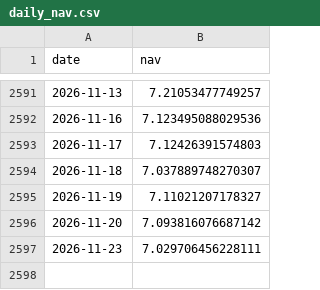
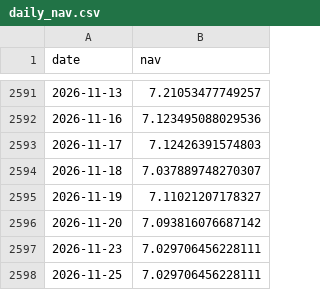
Before and after one commit to harpritdhanoa/indianmidcapcheetah, a CSV file: daily_nav.csv, drawn as a sheet; only a part is shown, gaps mark what is left out.

```diff
--- a/daily_nav.csv
+++ b/daily_nav.csv
@@ -2597 +2597,2 @@ date,nav
 2026-11-23,7.029706456228111
+2026-11-25,7.029706456228111
```
Also changed, not shown: 5 other files.
